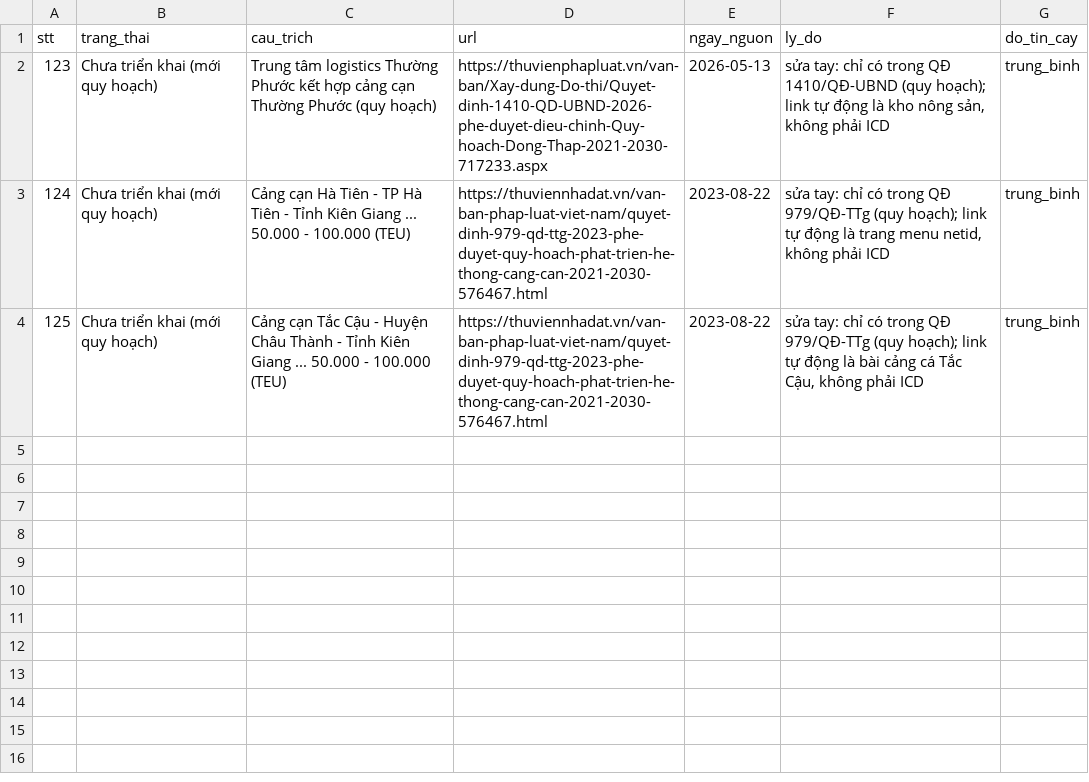
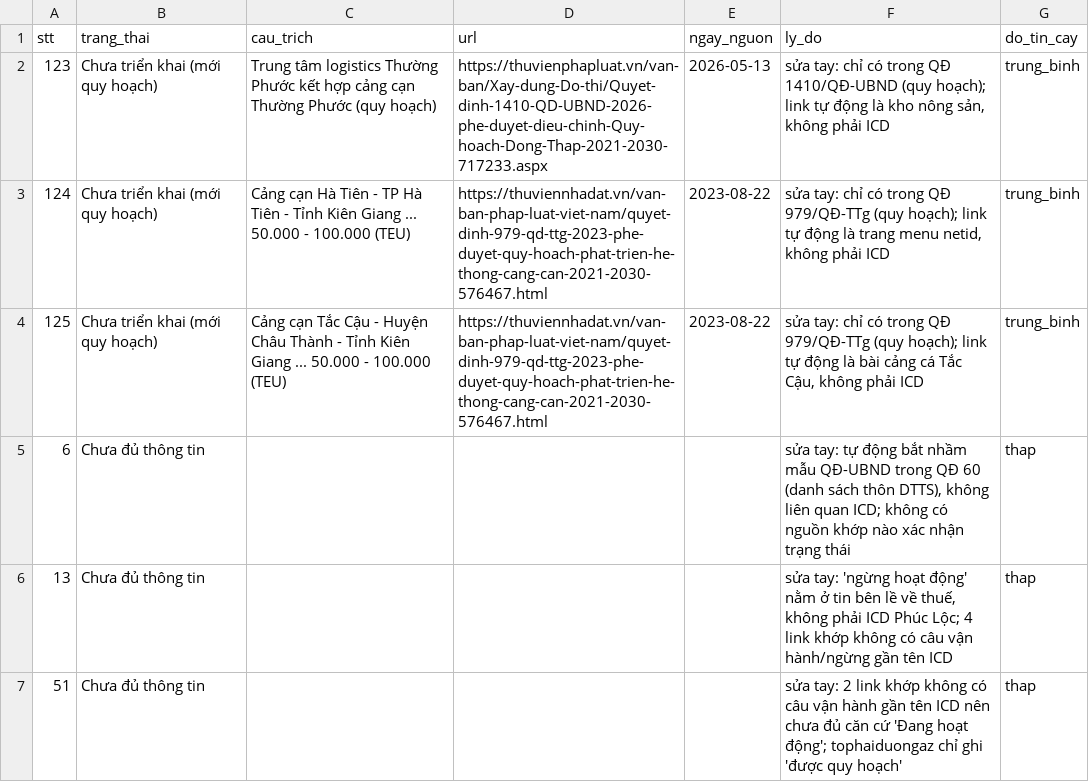
Before and after one commit to thanhhale288/ICD-mapping, a CSV file: data/trang_thai_override.csv, drawn as a sheet; the diff names each change by its address in the sheet, - before the commit and + after, or states it on an @@ line.

Commit message:
propose_status v3: keyword sentences must contain ICD name + ICD context; QĐ/NQ/quy hoạch need ICD context; override STT 6,13,51

```diff
--- a/data/trang_thai_override.csv
+++ b/data/trang_thai_override.csv
+row 5: 6 | Chưa đủ thông tin |  |  |  | sửa tay: tự động bắt nhầm mẫu QĐ-UBND trong QĐ 60 (danh sách thôn DTTS), không liên quan ICD; không có nguồn khớp nào xác nhận trạng thái | thap
+row 6: 13 | Chưa đủ thông tin |  |  |  | sửa tay: 'ngừng hoạt động' nằm ở tin bên lề về thuế, không phải ICD Phúc Lộc; 4 link khớp không có câu vận hành/ngừng gần tên ICD | thap
+row 7: 51 | Chưa đủ thông tin |  |  |  | sửa tay: 2 link khớp không có câu vận hành gần tên ICD nên chưa đủ căn cứ 'Đang hoạt động'; tophaiduongaz chỉ ghi 'được quy hoạch' | thap
```
Also changed, not shown: 4 other files.
